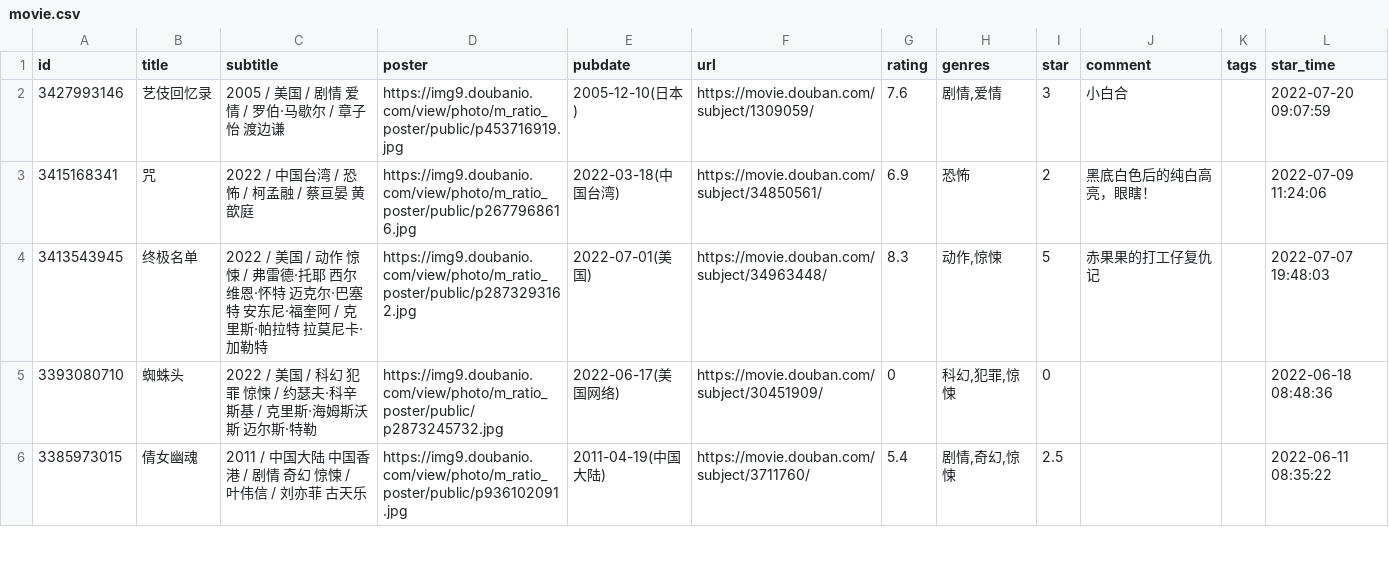
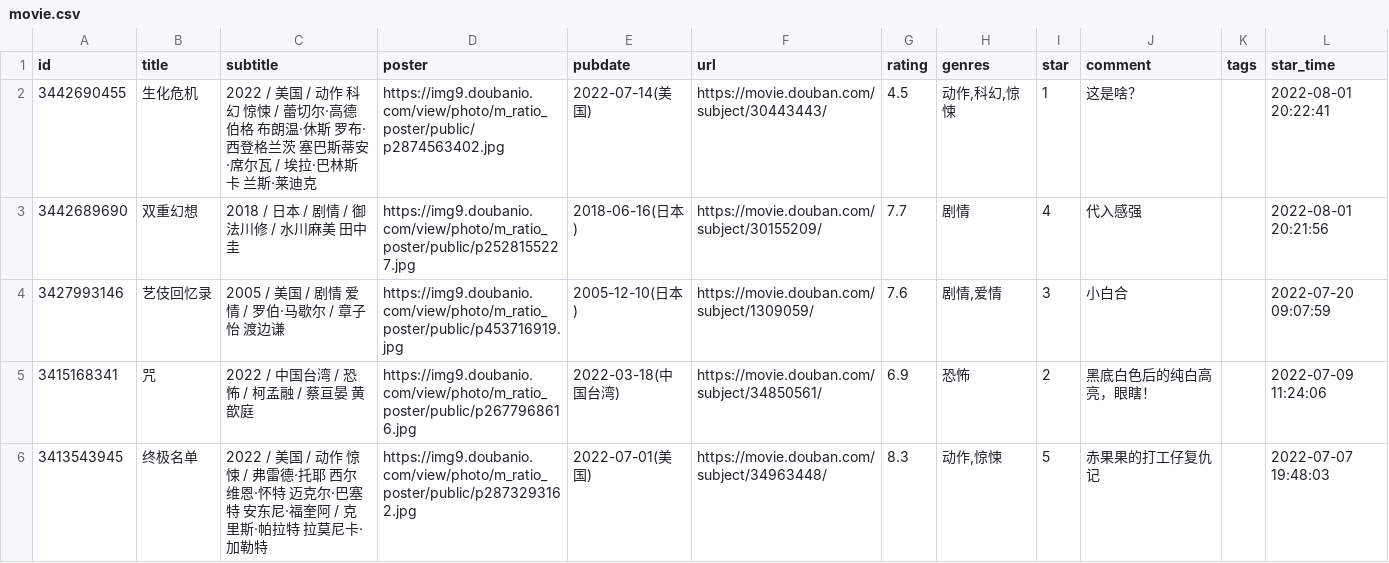
Before and after one commit to oldhand7/html-res-mm, a CSV file: data/douban/movie.csv, drawn as a sheet; only a part is shown; the shorter side is filled out with more unchanged rows.

Commit message:
chore: update douban data

```diff
--- a/data/douban/movie.csv
+++ b/data/douban/movie.csv
@@ -1,2 +1,4 @@
 id,title,subtitle,poster,pubdate,url,rating,genres,star,comment,tags,star_time
+3442690455,生化危机,2022 / 美国 / 动作 科幻 惊悚 / 蕾切尔·高德伯格 布朗温·休斯 罗布·西登格兰茨 塞巴斯蒂安·席尔瓦 / 埃拉·巴林斯卡 兰斯·莱迪克,https://img9.doubanio.com/view/photo/m_ratio_poster/public/p2874563402.jpg,2022-07-14(美国),https://movie.douban.com/subject/30443443/,4.5,"动作,科幻,惊悚",1,这是啥？,,2022-08-01 20:22:41
+3442689690,双重幻想,2018 / 日本 / 剧情 / 御法川修 / 水川麻美 田中圭,https://img9.doubanio.com/view/photo/m_ratio_poster/public/p2528155227.jpg,2018-06-16(日本),https://movie.douban.com/subject/30155209/,7.7,剧情,4,代入感强,,2022-08-01 20:21:56
 3427993146,艺伎回忆录,2005 / 美国 / 剧情 爱情 / 罗伯·马歇尔 / 章子怡 渡边谦,https://img9.doubanio.com/view/photo/m_ratio_poster/public/p453716919.jpg,2005-12-10(日本),https://movie.douban.com/subject/1309059/,7.6,"剧情,爱情",3,小白合,,2022-07-20 09:07:59
```
